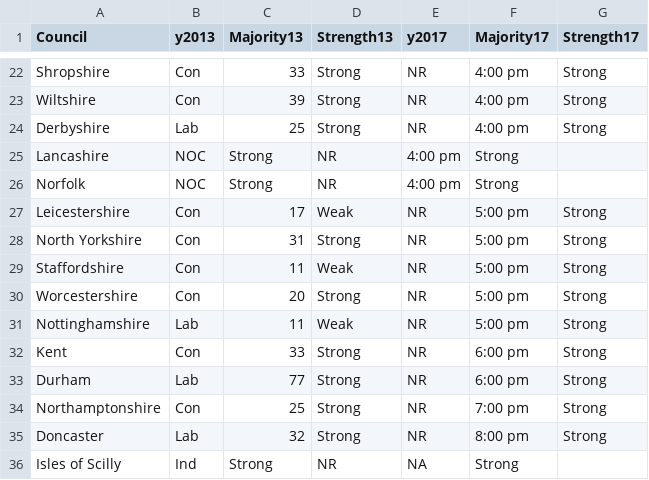
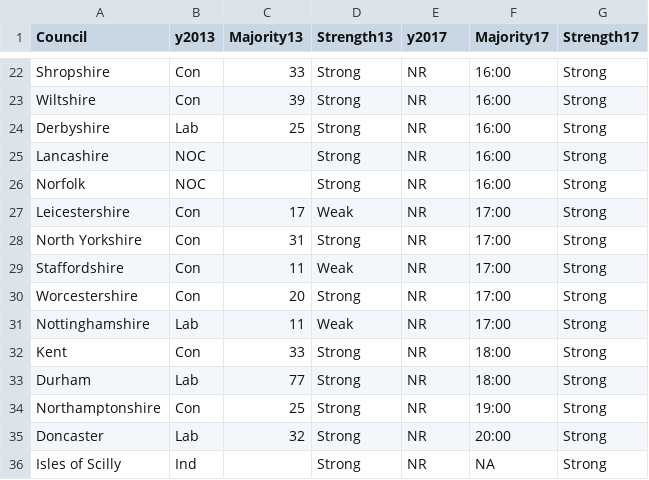
Before and after one commit to patrickescott/oscars, a CSV file: England.csv, drawn as a sheet; only a part is shown, gaps mark what is left out; the diff covers the shown part only; the diff names each change by its address in the sheet, - before the commit and + after, or states it on an @@ line.

```diff
--- a/England.csv
+++ b/England.csv
-F22:F24 (Majority17): 4:00 pm
+F22:F24 (Majority17): 16:00
-C25:C26 (Majority13): Strong
+C25:C26 (Majority13): (empty)
-D25:D26 (Strength13): NR
+D25:D26 (Strength13): Strong
-E25:E26 (y2017): 4:00 pm
+E25:E26 (y2017): NR
-F25:F26 (Majority17): Strong
+F25:F26 (Majority17): 16:00
-G25:G26 (Strength17): (empty)
+G25:G26 (Strength17): Strong
-F27:F31 (Majority17): 5:00 pm
+F27:F31 (Majority17): 17:00
-F32:F33 (Majority17): 6:00 pm
+F32:F33 (Majority17): 18:00
-F34 (Majority17): 7:00 pm
+F34 (Majority17): 19:00
-F35 (Majority17): 8:00 pm
+F35 (Majority17): 20:00
-C36 (Majority13): Strong
+C36 (Majority13): (empty)
-D36 (Strength13): NR
+D36 (Strength13): Strong
-E36 (y2017): NA
+E36 (y2017): NR
-F36 (Majority17): Strong
+F36 (Majority17): NA
-G36 (Strength17): (empty)
+G36 (Strength17): Strong
```
Also changed, not shown: 64 edited cells elsewhere in this file.
